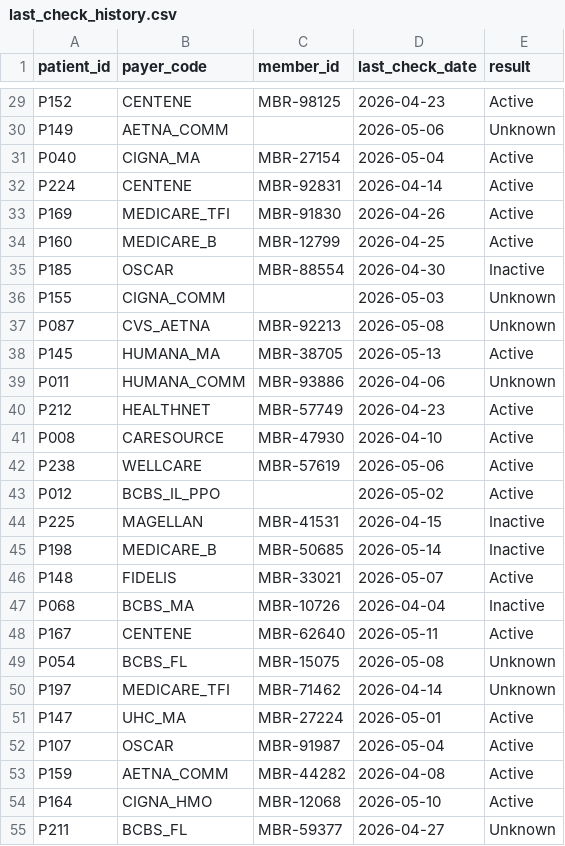
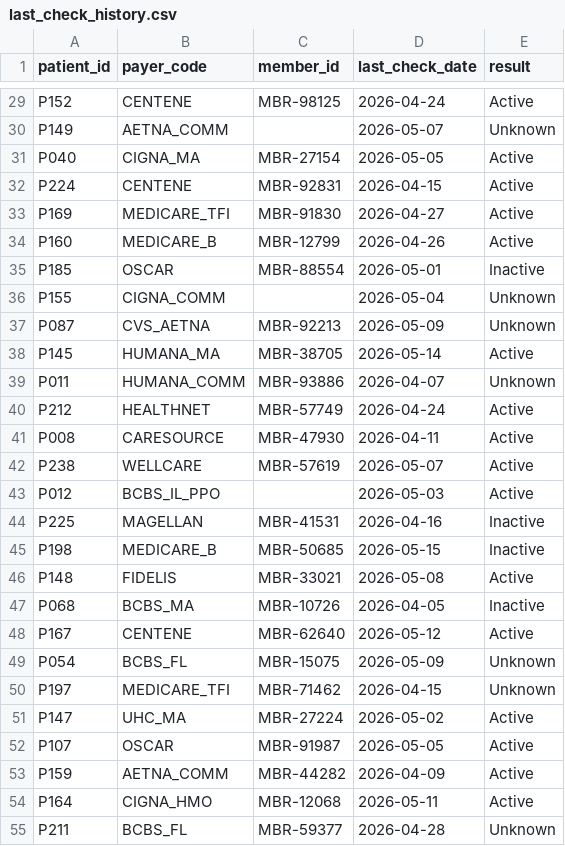
Before and after one commit to isheet1910/HealthcareEligibilityTriage, a CSV file: data/last_check_history.csv, drawn as a sheet; only a part is shown, gaps mark what is left out; the diff covers the shown part only; the diff names each change by its address in the sheet, - before the commit and + after, or states it on an @@ line.

```diff
--- a/data/last_check_history.csv
+++ b/data/last_check_history.csv
-D29 (last_check_date): 2026-04-23
+D29 (last_check_date): 2026-04-24
-D30 (last_check_date): 2026-05-06
+D30 (last_check_date): 2026-05-07
-D31 (last_check_date): 2026-05-04
+D31 (last_check_date): 2026-05-05
-D32 (last_check_date): 2026-04-14
+D32 (last_check_date): 2026-04-15
-D33 (last_check_date): 2026-04-26
+D33 (last_check_date): 2026-04-27
-D34 (last_check_date): 2026-04-25
+D34 (last_check_date): 2026-04-26
-D35 (last_check_date): 2026-04-30
+D35 (last_check_date): 2026-05-01
-D36 (last_check_date): 2026-05-03
+D36 (last_check_date): 2026-05-04
-D37 (last_check_date): 2026-05-08
+D37 (last_check_date): 2026-05-09
-D38 (last_check_date): 2026-05-13
+D38 (last_check_date): 2026-05-14
-D39 (last_check_date): 2026-04-06
+D39 (last_check_date): 2026-04-07
-D40 (last_check_date): 2026-04-23
+D40 (last_check_date): 2026-04-24
-D41 (last_check_date): 2026-04-10
+D41 (last_check_date): 2026-04-11
-D42 (last_check_date): 2026-05-06
+D42 (last_check_date): 2026-05-07
-D43 (last_check_date): 2026-05-02
+D43 (last_check_date): 2026-05-03
-D44 (last_check_date): 2026-04-15
+D44 (last_check_date): 2026-04-16
-D45 (last_check_date): 2026-05-14
+D45 (last_check_date): 2026-05-15
-D46 (last_check_date): 2026-05-07
+D46 (last_check_date): 2026-05-08
-D47 (last_check_date): 2026-04-04
+D47 (last_check_date): 2026-04-05
-D48 (last_check_date): 2026-05-11
+D48 (last_check_date): 2026-05-12
-D49 (last_check_date): 2026-05-08
+D49 (last_check_date): 2026-05-09
-D50 (last_check_date): 2026-04-14
+D50 (last_check_date): 2026-04-15
-D51 (last_check_date): 2026-05-01
+D51 (last_check_date): 2026-05-02
-D52 (last_check_date): 2026-05-04
+D52 (last_check_date): 2026-05-05
-D53 (last_check_date): 2026-04-08
+D53 (last_check_date): 2026-04-09
-D54 (last_check_date): 2026-05-10
+D54 (last_check_date): 2026-05-11
-D55 (last_check_date): 2026-04-27
+D55 (last_check_date): 2026-04-28
```
Also changed, not shown: 148 edited cells elsewhere in this file, data/appointments.csv, data/appointments_final.csv, 1 other file.
